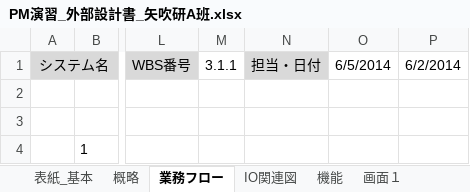
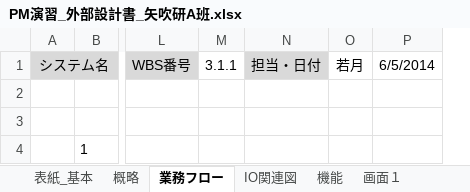
Before and after one commit to shimoda-a/pmpractice, an Excel workbook: yabuki-a/PM演習矢吹a/PM演習_外部設計書_矢吹研A班.xlsx, sheet 業務フロー, drawn as a sheet; only a part is shown, gaps mark what is left out; values as stored, in another font and other column widths than the file's, no borders; charts and pictures not drawn; removed rows and columns are numbered as before the commit, all else as after; the diff names each change by its address in the sheet, - before the commit and + after, or states it on an @@ line.

Commit message:
外部設計書修正

```diff
--- a/yabuki-a/PM演習矢吹a/PM演習_外部設計書_矢吹研A班.xlsx (sheet 業務フロー)
+++ b/yabuki-a/PM演習矢吹a/PM演習_外部設計書_矢吹研A班.xlsx (sheet 業務フロー)
+column O, row 1: 若月
-column P, row 1: 6/2/2014
```
Also changed, not shown: sheet 概略.
